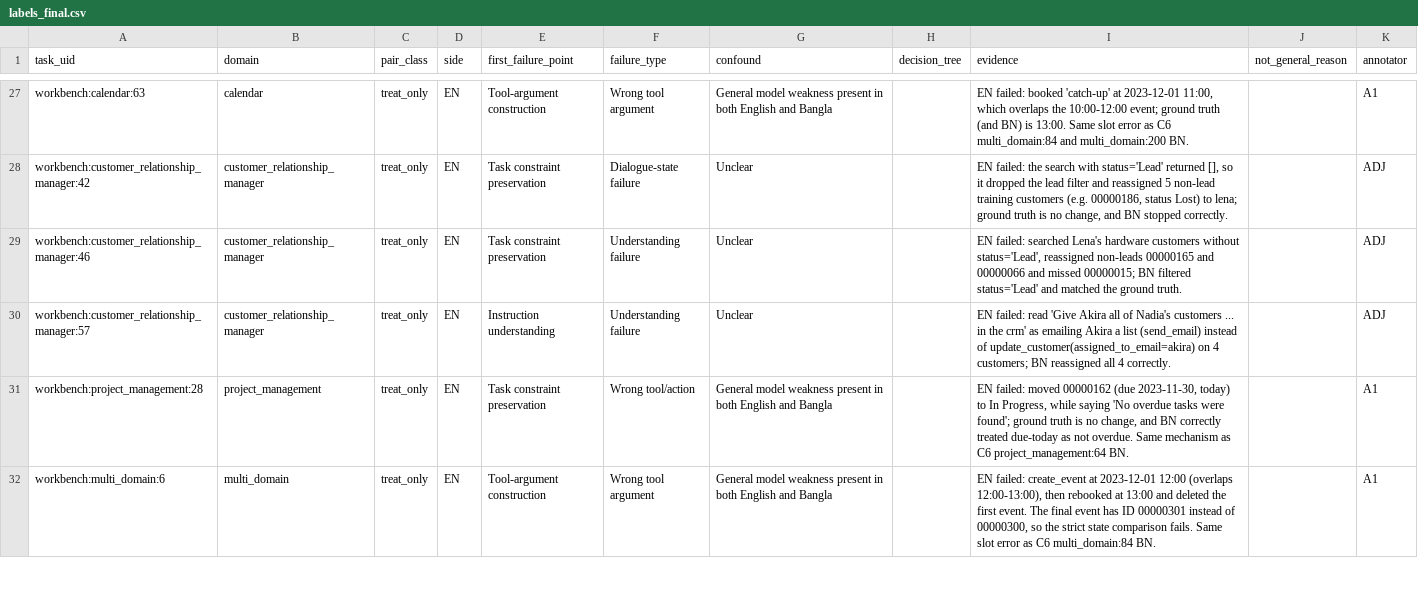
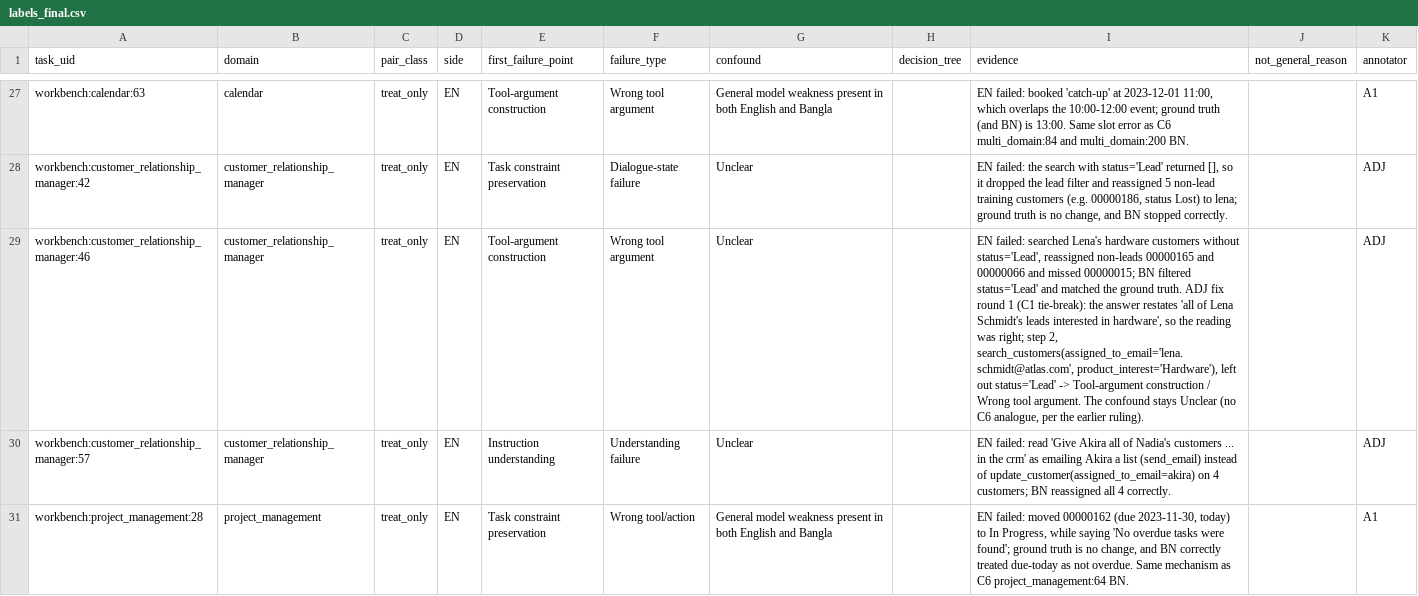
Before and after one commit to UmmeKulsumTumpa/WorkBench-bangla, a CSV file: results/failure_pipeline/pilot_ollama-gemma4-31b_c6_vs_c0/labels_final.csv, drawn as a sheet; only a part is shown, gaps mark what is left out; the shorter side is filled out with more unchanged rows; the diff names each change by its address in the sheet, - before the commit and + after, or states it on an @@ line.

```diff
--- a/results/failure_pipeline/pilot_ollama-gemma4-31b_c6_vs_c0/labels_final.csv
+++ b/results/failure_pipeline/pilot_ollama-gemma4-31b_c6_vs_c0/labels_final.csv
-E29 (first_failure_point): Task constraint preservation
+E29 (first_failure_point): Tool-argument construction
-F29 (failure_type): Understanding failure
+F29 (failure_type): Wrong tool argument
-I29 (evidence): …ground truth.
+I29 (evidence): …ground truth. ADJ fix round 1 (C1 tie-break): the answer restates 'all of Lena Schmidt's leads interested in hardware', so the reading was right; step 2, search_customers(assigned_to_email='lena.schmidt@atlas.com', product_interest='Hardware'), left out status='Lead' -> Tool-argument construction / Wrong tool argument. The confound stays Unclear (no C6 analogue, per the earlier ruling).
```
Also changed, not shown: results/failure_pipeline/pilot_ollama-gemma4-31b_c6_vs_c0/adjudication.csv, results/failure_pipeline/pilot_ollama-gpt-oss-20b_c6_vs_c0/labels_final.csv, 4 other files.
